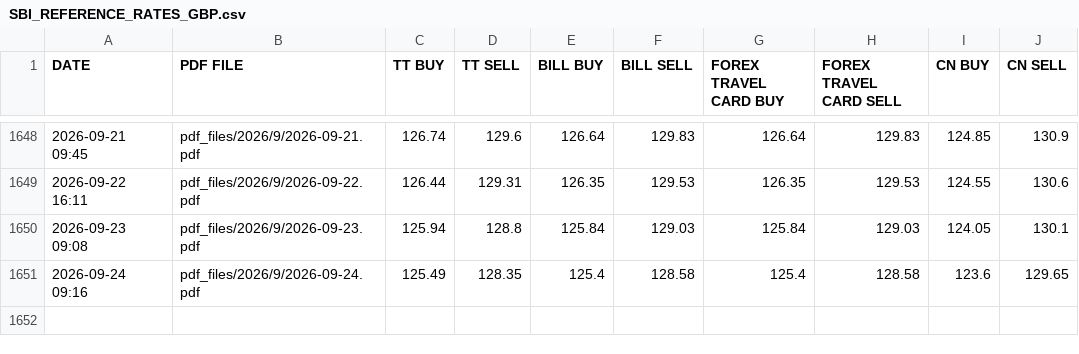
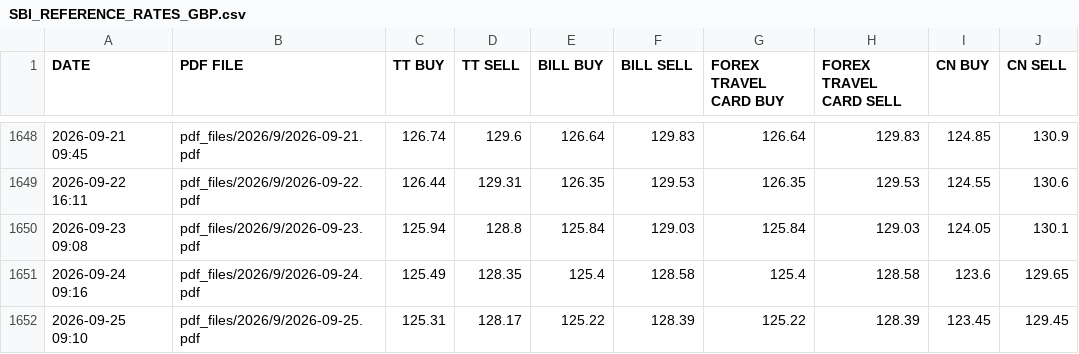
Before and after one commit to passingthrulife/personal_tax_filing, a CSV file: csv_files/SBI_REFERENCE_RATES_GBP.csv, drawn as a sheet; only a part is shown, gaps mark what is left out; the diff names each change by its address in the sheet, - before the commit and + after, or states it on an @@ line.

```diff
--- a/csv_files/SBI_REFERENCE_RATES_GBP.csv
+++ b/csv_files/SBI_REFERENCE_RATES_GBP.csv
+row 1652: 2026-09-25 09:10 | pdf_files/2026/9/2026-09-25.pdf | 125.31 | 128.17 | 125.22 | 128.39 | 125.22 | 128.39 | 123.45 | 129.45
```
Also changed, not shown: csv_files/SBI_REFERENCE_RATES_BHD.csv, csv_files/SBI_REFERENCE_RATES_CHF.csv, 28 other files.
